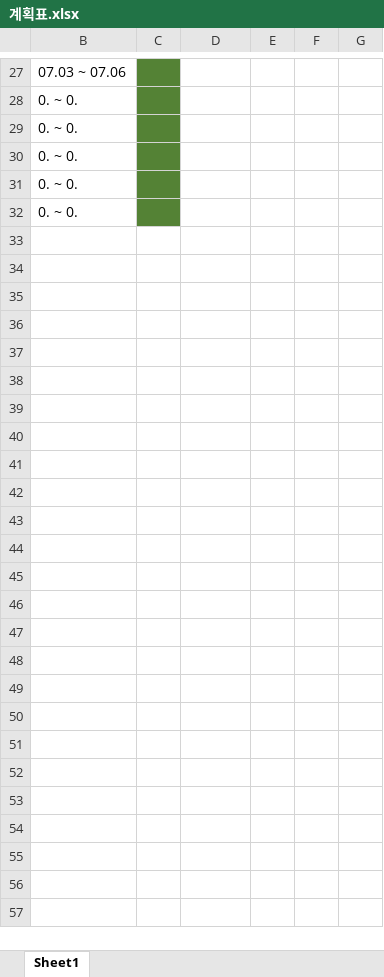
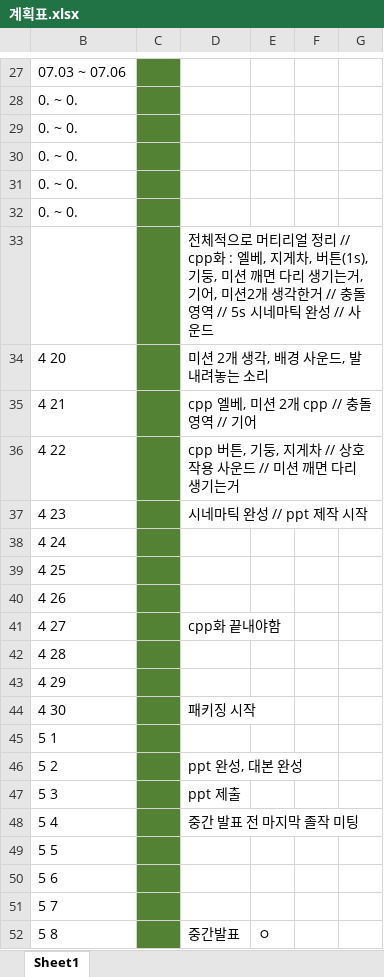
Before and after one commit to KimMinJi-223/Co-Bot, an Excel workbook: 계획표.xlsx, sheet Sheet1, drawn as a sheet; only a part is shown, gaps mark what is left out; values as stored, in another font and other column widths than the file's, no borders; the diff names each change by its address in the sheet, - before the commit and + after, or states it on an @@ line.

```diff
--- a/계획표.xlsx (sheet Sheet1)
+++ b/계획표.xlsx (sheet Sheet1)
+row 33:  |  | 전체적으로 머티리얼 정리 // cpp화 : 엘베, 지게차, 버튼(1s), 기둥, 미션 깨면 다리 생기는거, 기어, 미션2개 생각한거 // 충돌 영역 // 5s 시네마틱 완성 // 사운드
+row 34: 4 20 |  | 미션 2개 생각, 배경 사운드, 발 내려놓는 소리
+row 35: 4 21 |  | cpp 엘베, 미션 2개 cpp // 충돌 영역 // 기어
+row 36: 4 22 |  | cpp 버튼, 기둥, 지게차 // 상호작용 사운드 // 미션 깨면 다리 생기는거
+row 37: 4 23 |  | 시네마틱 완성 // ppt 제작 시작
+row 38: 4 24
+row 39: 4 25
+row 40: 4 26
+row 41: 4 27 |  | cpp화 끝내야함
+row 42: 4 28
+row 43: 4 29
+row 44: 4 30 |  | 패키징 시작
+row 45: 5 1
+row 46: 5 2 |  | ppt 완성, 대본 완성
+row 47: 5 3 |  | ppt 제출
+row 48: 5 4 |  | 중간 발표 전 마지막 졸작 미팅
+row 49: 5 5
+row 50: 5 6
+row 51: 5 7
+row 52: 5 8 |  | 중간발표 | ㅇ
```
Also changed, not shown: 15 other files.
